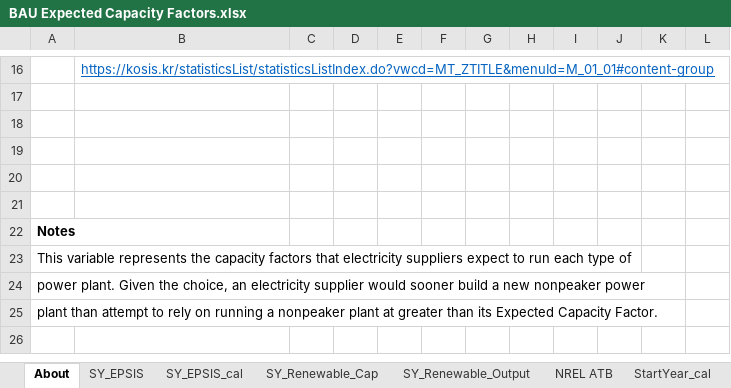
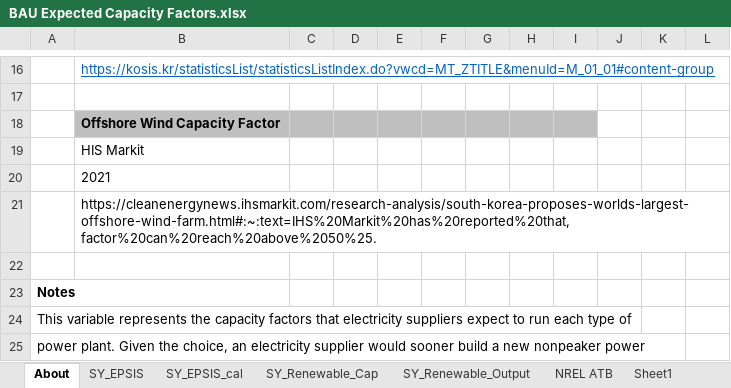
Before and after one commit to Energy-Innovation/eps-southkorea, an Excel workbook: InputData/elec/BECF/BAU Expected Capacity Factors.xlsx, sheet About, drawn as a sheet; only a part is shown, gaps mark what is left out; the shorter side is filled out with more unchanged rows; values as stored, in another font and other column widths than the file's, no borders; the diff names each change by its address in the sheet, - before the commit and + after, or states it on an @@ line.

Commit message:
Found South Korea specific source for offshore wind capacity factor

```diff
--- a/InputData/elec/BECF/BAU Expected Capacity Factors.xlsx (sheet About)
+++ b/InputData/elec/BECF/BAU Expected Capacity Factors.xlsx (sheet About)
+sheet tab: Sheet1
-B18: (empty)
+B18: Offshore Wind Capacity Factor
-B18:I18 fill: none
+B18:I18 fill: #BFBFBF
-B19: (empty)
+B19: HIS Markit
-B20: (empty)
+B20: 2021
+row 21:  | https://cleanenergynews.ihsmarkit.com/research-analysis/south-korea-proposes-worlds-largest-offshore-wind-farm.html#:~:text=IHS%20Markit%20has%20reported%20that,factor%20can%20reach%20above%2050%25.
```
Also changed, not shown: sheet BECF-pre-ret, sheet BECF-new, formulas that keep their value, 2 other files.
